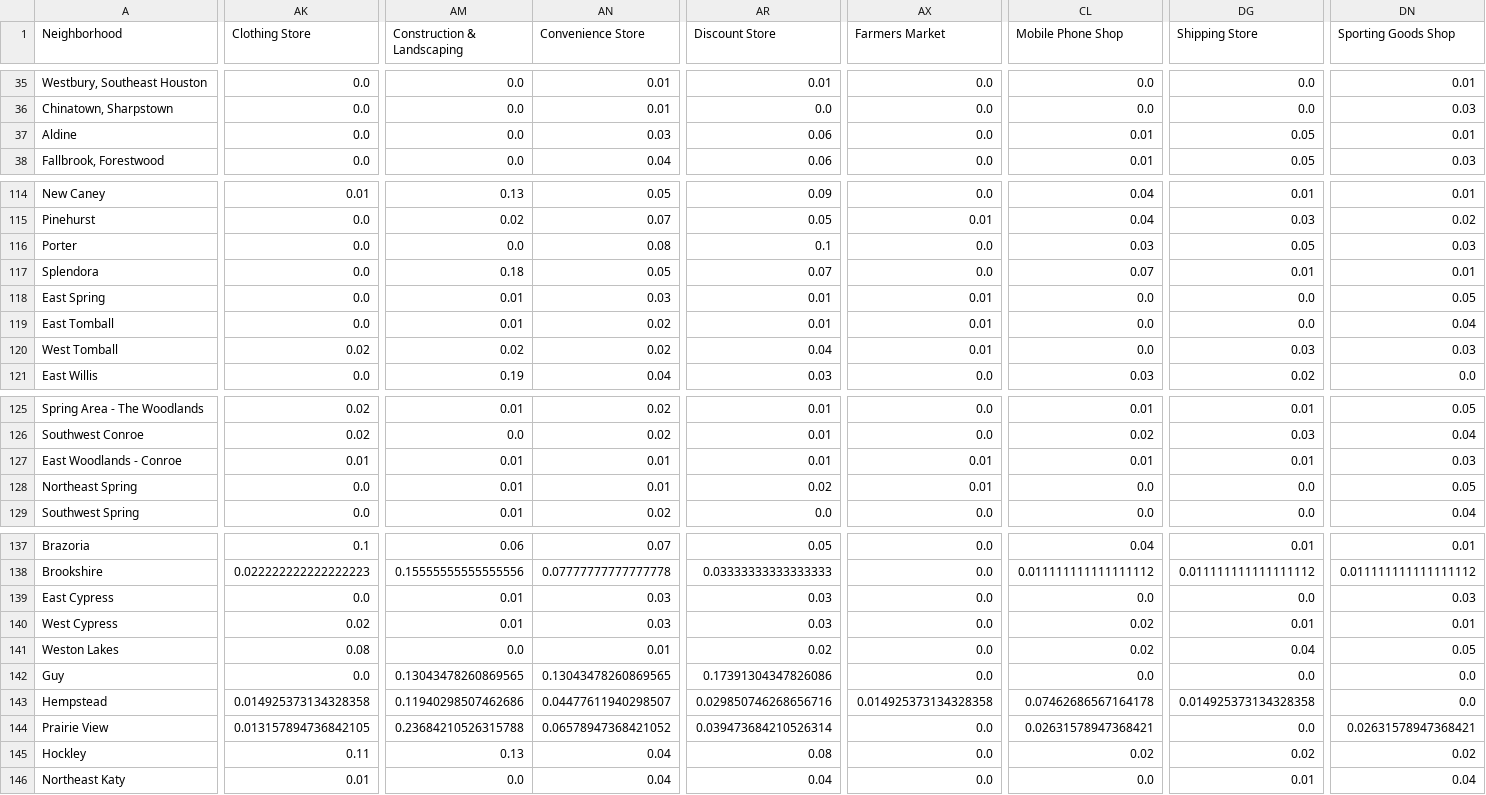
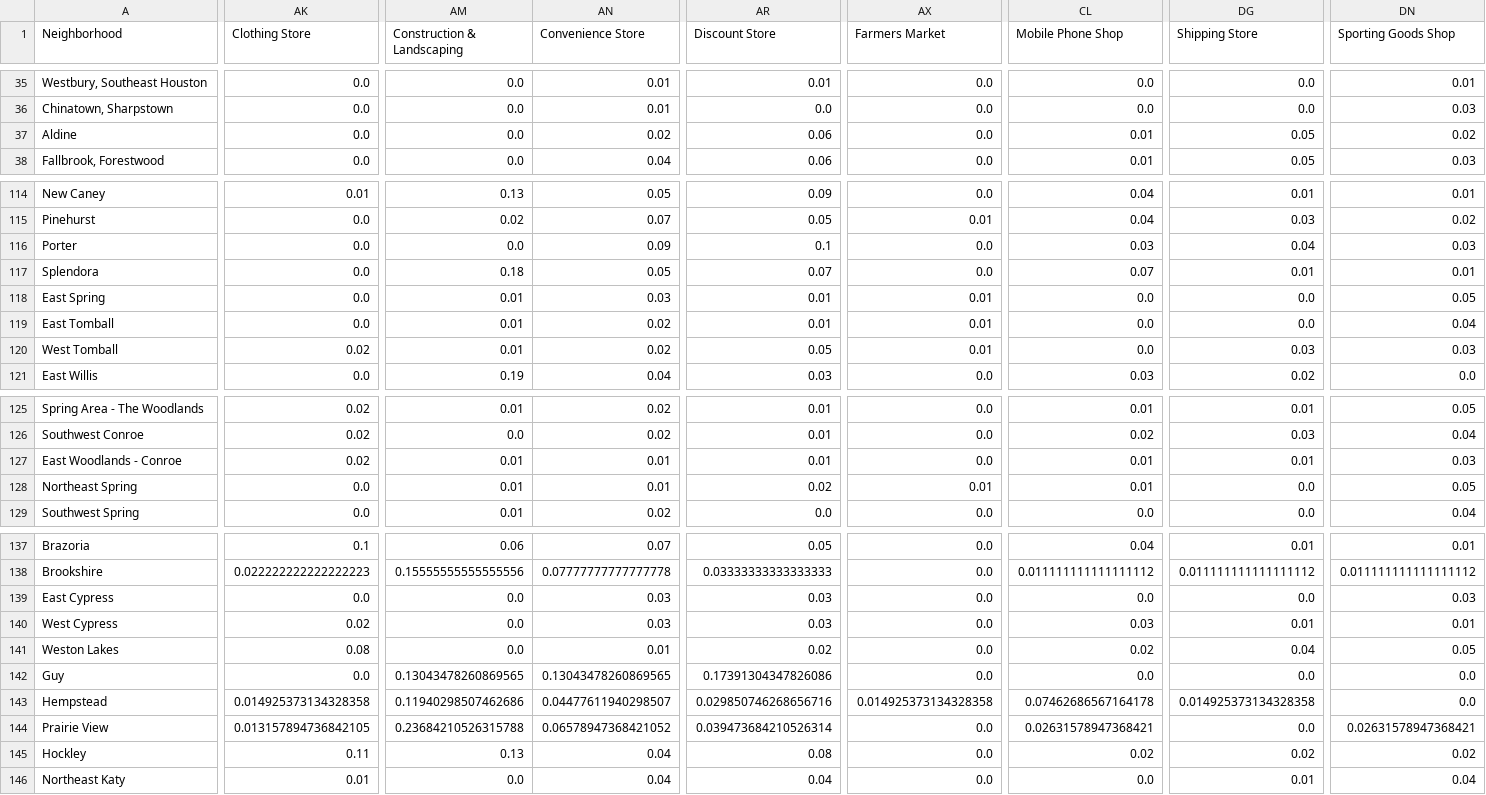
Before and after one commit to joshmiller32/Coursera_Capstone, a CSV file: Data/houston_combined_df.csv, drawn as a sheet; only a part is shown, gaps mark what is left out; the diff covers the shown part only; the diff names each change by its address in the sheet, - before the commit and + after, or states it on an @@ line.

```diff
--- a/Data/houston_combined_df.csv
+++ b/Data/houston_combined_df.csv
-AN37 (Convenience Store): 0.03
+AN37 (Convenience Store): 0.02
-DN37 (Sporting Goods Shop): 0.01
+DN37 (Sporting Goods Shop): 0.02
-AN116 (Convenience Store): 0.08
+AN116 (Convenience Store): 0.09
-DG116 (Shipping Store): 0.05
+DG116 (Shipping Store): 0.04
-AM120 (Construction & Landscaping): 0.02
+AM120 (Construction & Landscaping): 0.01
-AR120 (Discount Store): 0.04
+AR120 (Discount Store): 0.05
-AK127 (Clothing Store): 0.01
+AK127 (Clothing Store): 0.02
-AX127 (Farmers Market): 0.01
+AX127 (Farmers Market): 0.0
-CL128 (Mobile Phone Shop): 0.0
+CL128 (Mobile Phone Shop): 0.01
-AM139:AM140 (Construction & Landscaping): 0.01
+AM139:AM140 (Construction & Landscaping): 0.0
-CL140 (Mobile Phone Shop): 0.02
+CL140 (Mobile Phone Shop): 0.03
```
Also changed, not shown: 10 edited cells elsewhere in this file, Data/dallas_combined_df.csv, 7 other files.
